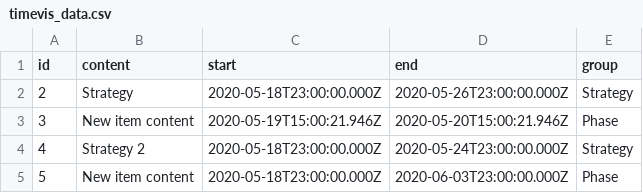
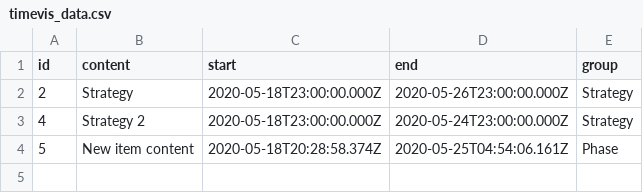
Before and after one commit to Sicro01/media_planning, a CSV file: Data/timevis_data.csv, drawn as a sheet.

Commit message:
Channel table fixed

```diff
--- a/Data/timevis_data.csv
+++ b/Data/timevis_data.csv
@@ -2,4 +2,3 @@
 "2","Strategy","2020-05-18T23:00:00.000Z","2020-05-26T23:00:00.000Z","Strategy"
-"3","New item content","2020-05-19T15:00:21.946Z","2020-05-20T15:00:21.946Z","Phase"
 "4","Strategy 2","2020-05-18T23:00:00.000Z","2020-05-24T23:00:00.000Z","Strategy"
-"5","New item content","2020-05-18T23:00:00.000Z","2020-06-03T23:00:00.000Z","Phase"
+"5","New item content","2020-05-18T20:28:58.374Z","2020-05-25T04:54:06.161Z","Phase"
```
Also changed, not shown: 3 other files.
